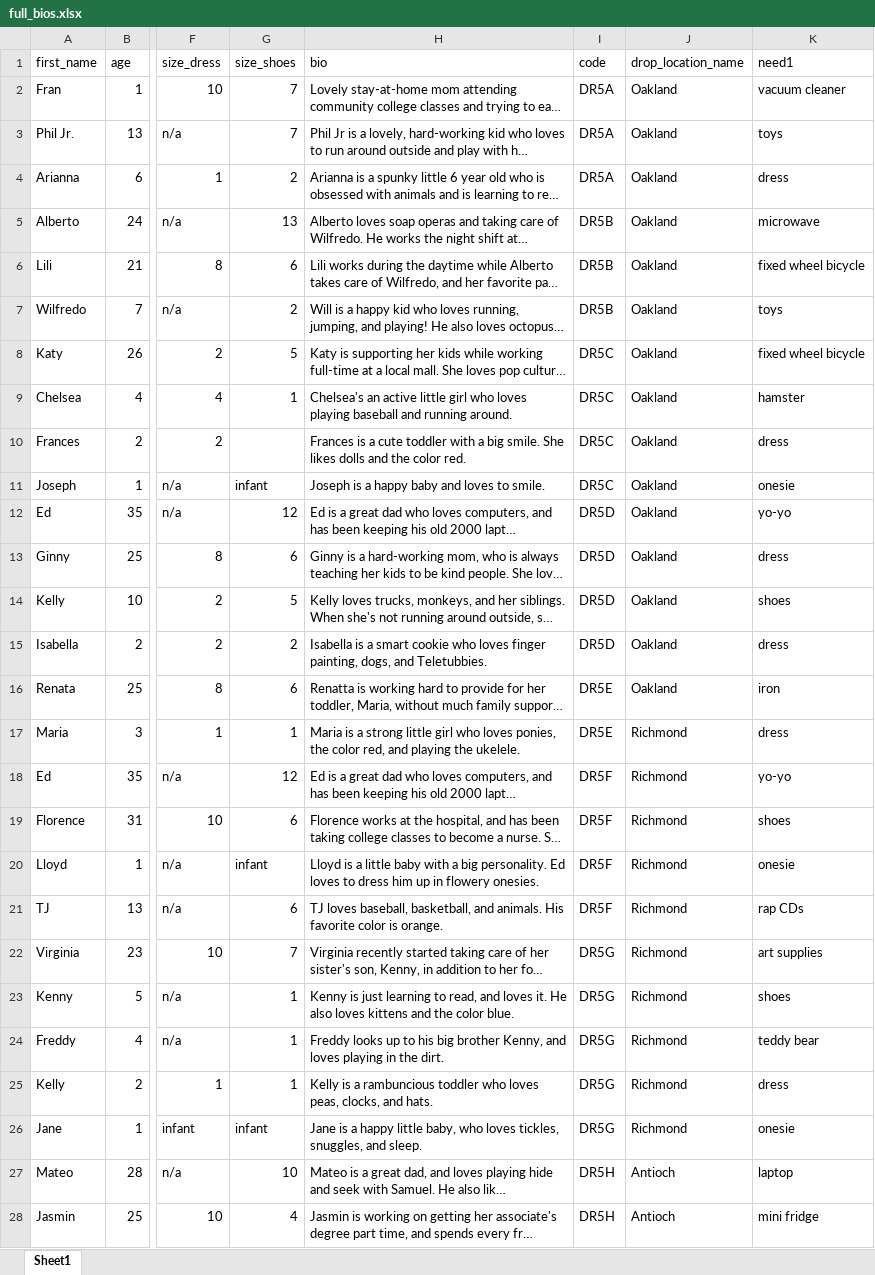
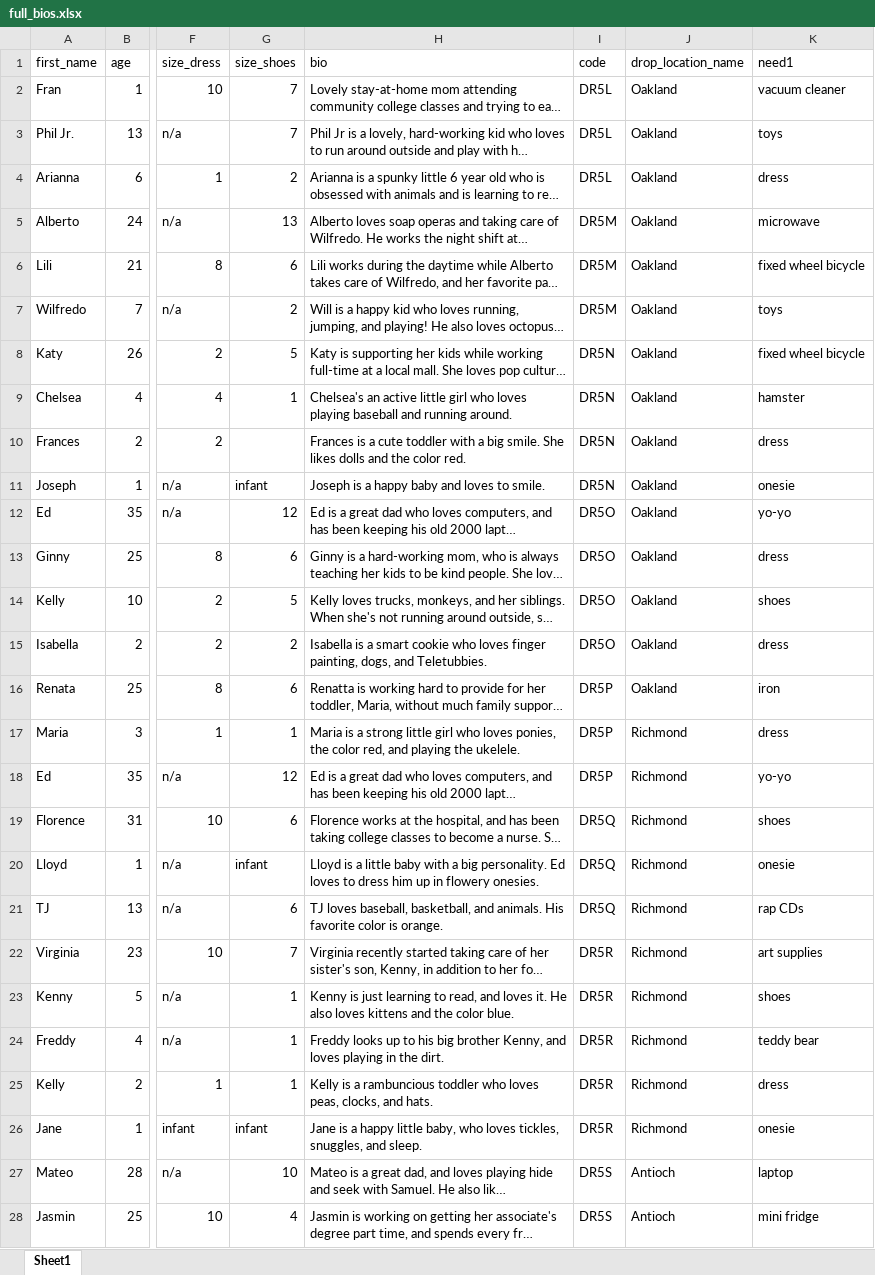
Before and after one commit to pycarlson/BB-2014, an Excel workbook: import_files/full_bios.xlsx, sheet Sheet1, drawn as a sheet; only a part is shown, gaps mark what is left out; long unchanged cells end in …; values as stored, in another font and other column widths than the file's, no borders; the diff covers the shown part only; the diff names each change by its address in the sheet, - before the commit and + after, or states it on an @@ line.

```diff
--- a/import_files/full_bios.xlsx (sheet Sheet1)
+++ b/import_files/full_bios.xlsx (sheet Sheet1)
-I2:I4 (code): DR5A
+I2:I4 (code): DR5L
-I5:I7 (code): DR5B
+I5:I7 (code): DR5M
-I8:I11 (code): DR5C
+I8:I11 (code): DR5N
-I12:I15 (code): DR5D
+I12:I15 (code): DR5O
-I16:I17 (code): DR5E
+I16:I17 (code): DR5P
-I18 (code): DR5F
+I18 (code): DR5P
-I19:I21 (code): DR5F
+I19:I21 (code): DR5Q
-I22:I26 (code): DR5G
+I22:I26 (code): DR5R
-I27:I28 (code): DR5H
+I27:I28 (code): DR5S
```
Also changed, not shown: 10 edited cells elsewhere in this sheet, 3 other files.
